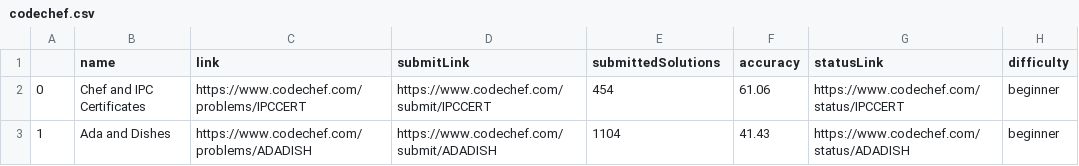
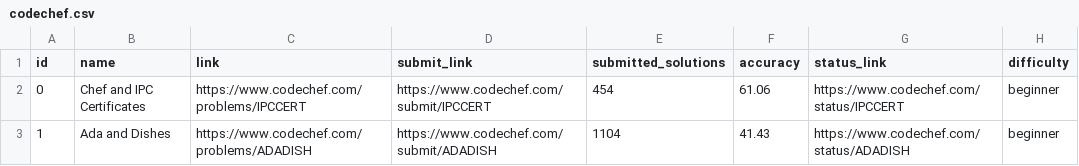
Before and after one commit to GhazanfarShahbaz/randomLeetcodeProblems, a CSV file: data/codechef/codechef.csv, drawn as a sheet; only a part is shown.

Commit message:
update data.csv

```diff
--- a/data/codechef/codechef.csv
+++ b/data/codechef/codechef.csv
@@ -1,2 +1,2 @@
-,name,link,submitLink,submittedSolutions,accuracy,statusLink,difficulty
+id,name,link,submit_link,submitted_solutions,accuracy,status_link,difficulty
 0,Chef and IPC Certificates,https://www.codechef.com/problems/IPCCERT,https://www.codechef.com/submit/IPCCERT,454,61.06,https://www.codechef.com/status/IPCCERT,beginner
```
Also changed, not shown: data/leetcode/mergedLeetcodeData.csv.
